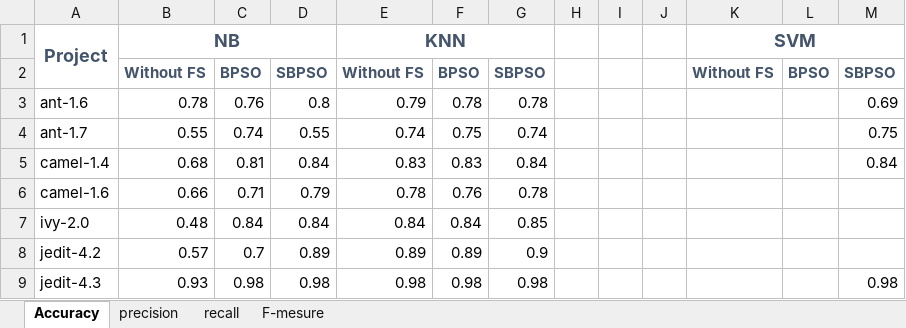
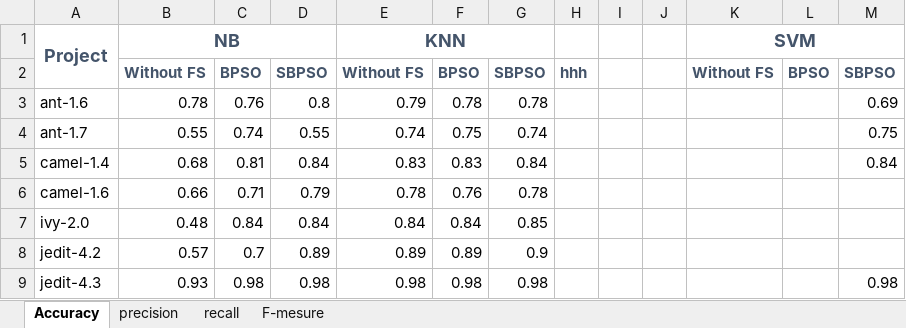
Before and after one commit to AfnanTurky/SDP, an Excel workbook: Testing_Result/Result.xlsx, sheet Accuracy, drawn as a sheet; only a part is shown; values as stored, in another font and other column widths than the file's, no borders; the diff names each change by its address in the sheet, - before the commit and + after, or states it on an @@ line.

Commit message:
Update Result.xlsx

```diff
--- a/Testing_Result/Result.xlsx (sheet Accuracy)
+++ b/Testing_Result/Result.xlsx (sheet Accuracy)
-H2: (empty)
+H2: hhh
```
